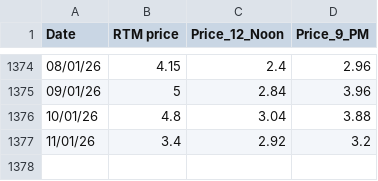
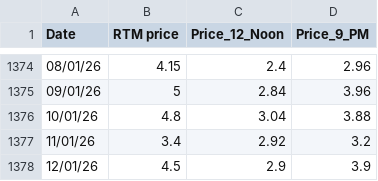
Before and after one commit to siddkanodia-1994/india-generation-dashboard-V21, a CSV file: public/data/RTM Prices.csv, drawn as a sheet; only a part is shown, gaps mark what is left out; the diff names each change by its address in the sheet, - before the commit and + after, or states it on an @@ line.

Commit message:
Add files via upload

```diff
--- a/public/data/RTM Prices.csv
+++ b/public/data/RTM Prices.csv
+row 1378: 12/01/26 | 4.5 | 2.9 | 3.9
```
